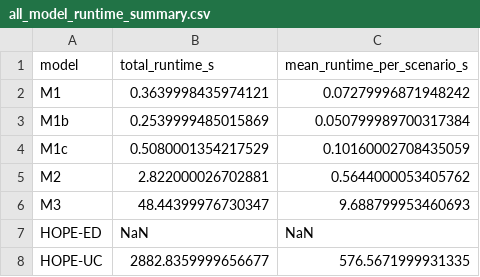
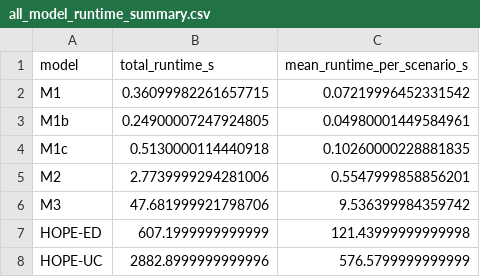
Before and after one commit to swang22/RAChronoOps, a CSV file: results/full_model_comparison_with_hope/base_n5/all_model_runtime_summary.csv, drawn as a sheet.

```diff
--- a/results/full_model_comparison_with_hope/base_n5/all_model_runtime_summary.csv
+++ b/results/full_model_comparison_with_hope/base_n5/all_model_runtime_summary.csv
@@ -1,8 +1,8 @@
 model,total_runtime_s,mean_runtime_per_scenario_s
-M1,0.3639998435974121,0.07279996871948242
-M1b,0.2539999485015869,0.050799989700317384
-M1c,0.5080001354217529,0.10160002708435059
-M2,2.822000026702881,0.5644000053405762
-M3,48.44399976730347,9.688799953460693
-HOPE-ED,NaN,NaN
-HOPE-UC,2882.8359999656677,576.5671999931335
+M1,0.36099982261657715,0.07219996452331542
+M1b,0.24900007247924805,0.04980001449584961
+M1c,0.5130000114440918,0.10260000228881835
+M2,2.7739999294281006,0.5547999858856201
+M3,47.681999921798706,9.536399984359742
+HOPE-ED,607.1999999999999,121.43999999999998
+HOPE-UC,2882.8999999999996,576.5799999999999
```
Also changed, not shown: results/full_model_comparison_with_hope/base_n5/all_model_aggregate_metrics.csv, 30 other files.
